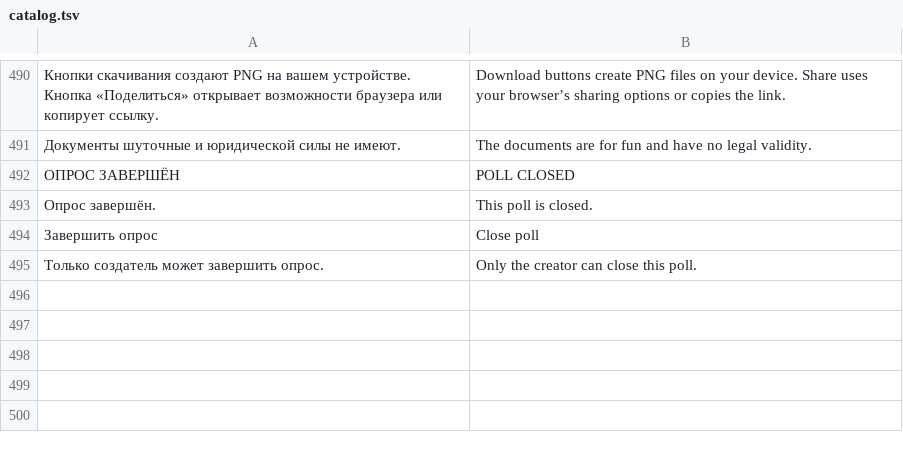
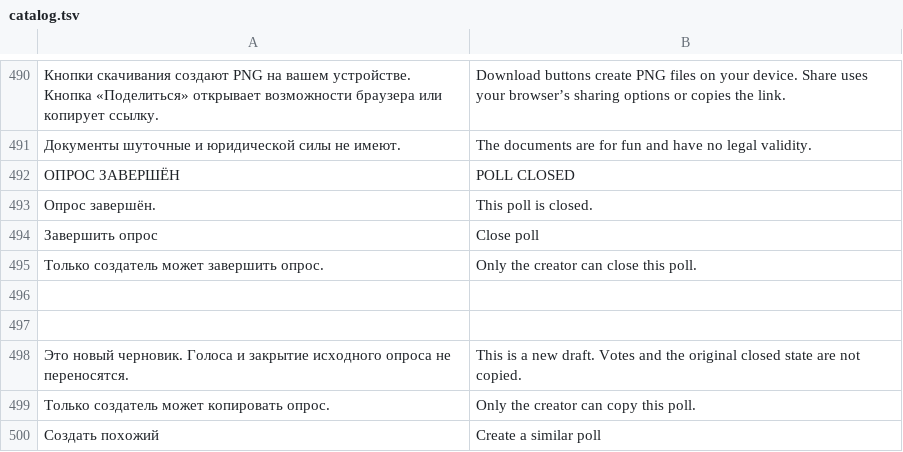
Before and after one commit to den9911/crowd-decides, a TSV file: i18n/catalog.tsv, drawn as a sheet; only a part is shown, gaps mark what is left out; the diff names each change by its address in the sheet, - before the commit and + after, or states it on an @@ line.

```diff
--- a/i18n/catalog.tsv
+++ b/i18n/catalog.tsv
+row 496: (empty)
+row 497: (empty)
+row 498: Это новый черновик. Голоса и закрытие исходного опроса не переносятся. | This is a new draft. Votes and the original closed state are not copied.
+row 499: Только создатель может копировать опрос. | Only the creator can copy this poll.
+row 500: Создать похожий | Create a similar poll
```
Also changed, not shown: 9 other files.
